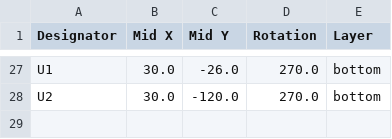
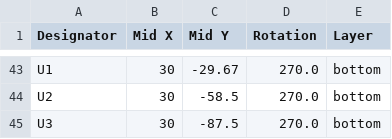
Before and after one commit to domesticmouse/BufferedMult-SKiDL, a CSV file: production/positions.csv, drawn as a sheet; only a part is shown, gaps mark what is left out; addresses are those after the commit; the diff covers the shown part only; the diff names each change by its address in the sheet, - before the commit and + after, or states it on an @@ line.

```diff
--- a/production/positions.csv
+++ b/production/positions.csv
-B43:B44 (Mid X): 30.0
+B43:B44 (Mid X): 30
-C43 (Mid Y): -26.0
+C43 (Mid Y): -29.67
-C44 (Mid Y): -120.0
+C44 (Mid Y): -58.5
+row 45: U3 | 30 | -87.5 | 270.0 | bottom
```
Also changed, not shown: 16 added rows and 59 edited cells elsewhere in this file, production/bom.csv, 22 other files.
